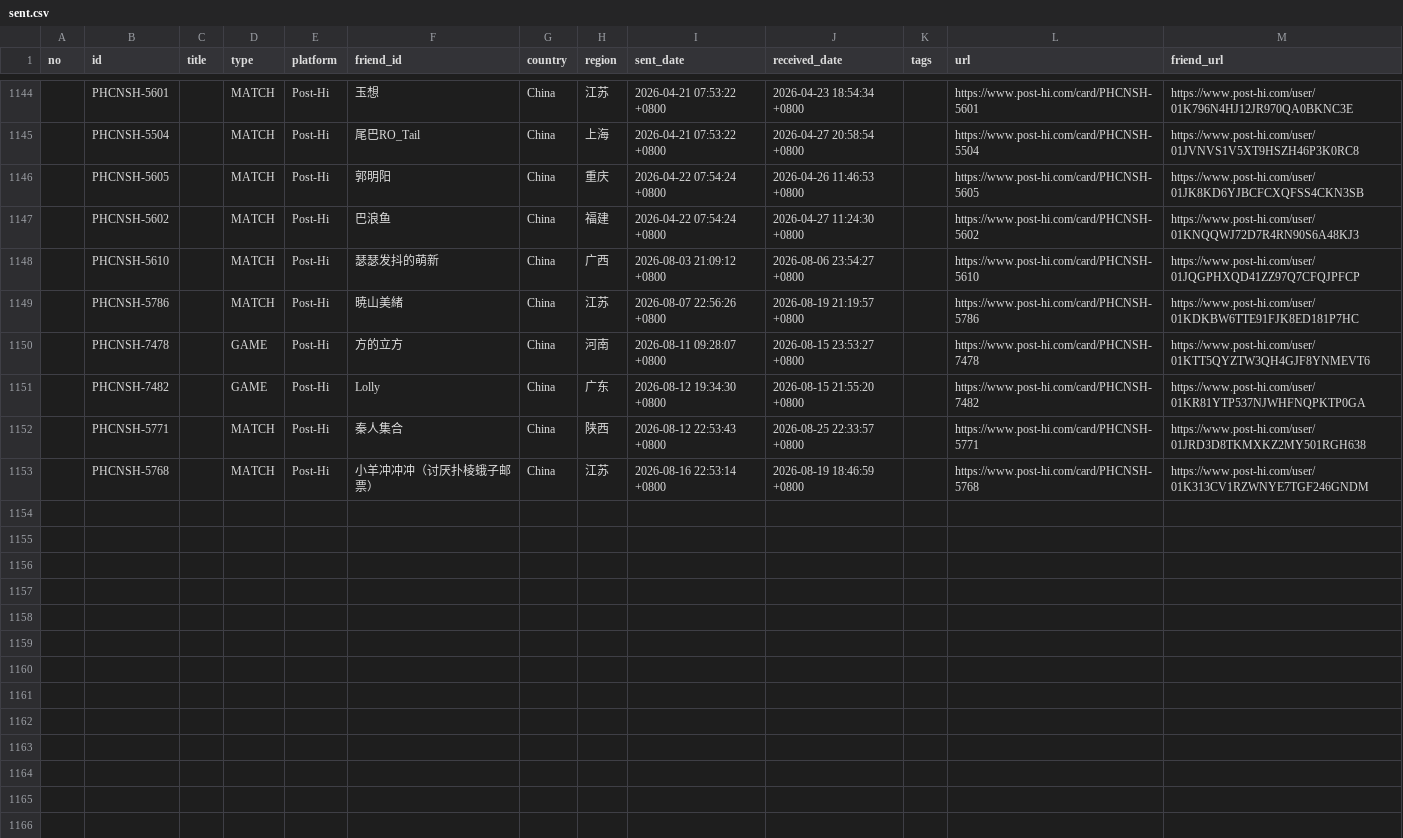
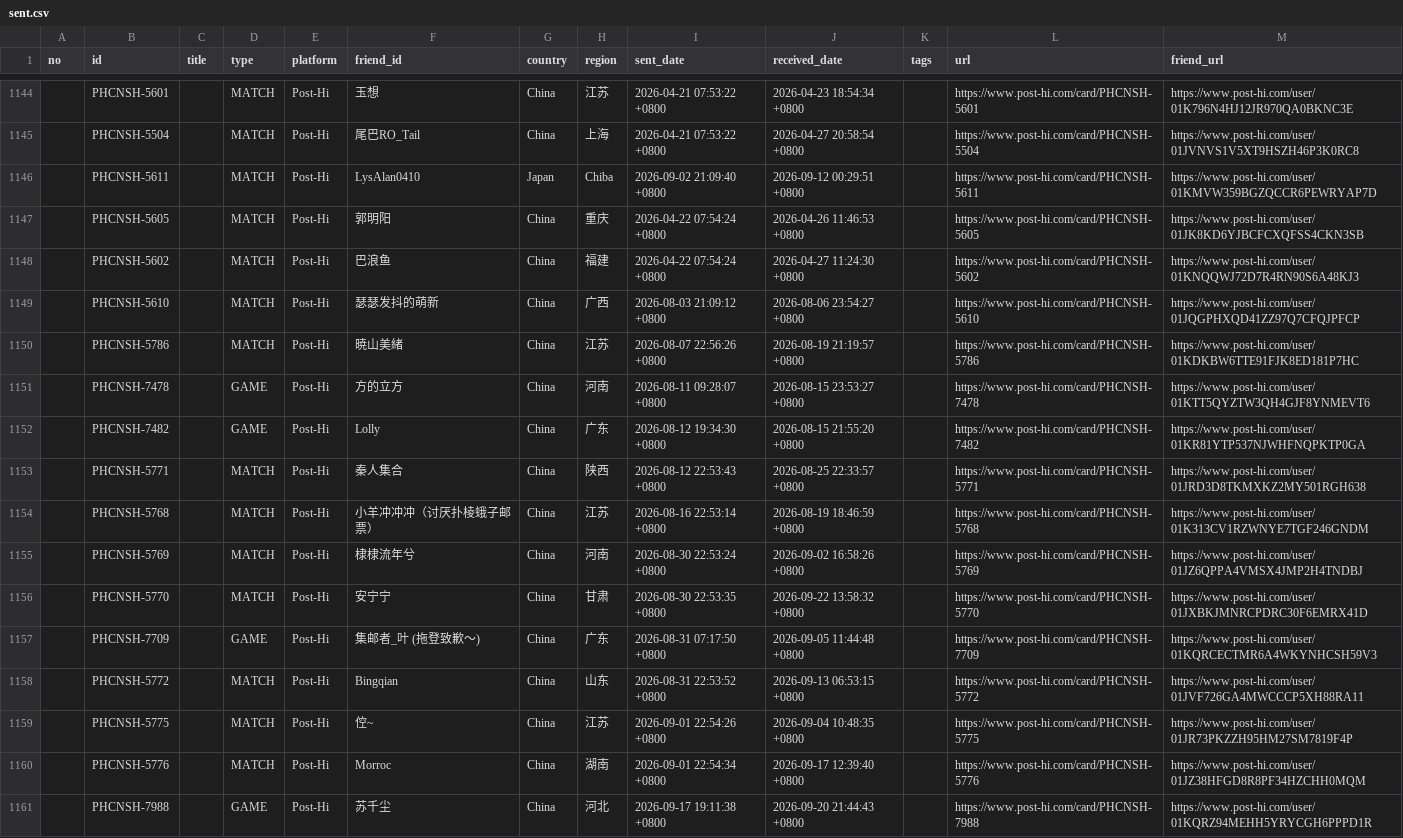
Before and after one commit to JiYouMCC/postcards, a CSV file: _data/sent.csv, drawn as a sheet; only a part is shown, gaps mark what is left out; the diff names each change by its address in the sheet, - before the commit and + after, or states it on an @@ line.

Commit message:
Add cards

```diff
--- a/_data/sent.csv
+++ b/_data/sent.csv
+row 1146:  | PHCNSH-5611 |  | MATCH | Post-Hi | LysAlan0410 | Japan | Chiba | 2026-09-02 21:09:40 +0800 | 2026-09-12 00:29:51 +0800 |  | https://www.post-hi.com/card/PHCNSH-5611 | https://www.post-hi.com/user/01KMVW359BGZQCCR6PEWRYAP7D
+row 1155:  | PHCNSH-5769 |  | MATCH | Post-Hi | 棣棣流年兮 | China | 河南 | 2026-08-30 22:53:24 +0800 | 2026-09-02 16:58:26 +0800 |  | https://www.post-hi.com/card/PHCNSH-5769 | https://www.post-hi.com/user/01JZ6QPPA4VMSX4JMP2H4TNDBJ
+row 1156:  | PHCNSH-5770 |  | MATCH | Post-Hi | 安宁宁 | China | 甘肃 | 2026-08-30 22:53:35 +0800 | 2026-09-22 13:58:32 +0800 |  | https://www.post-hi.com/card/PHCNSH-5770 | https://www.post-hi.com/user/01JXBKJMNRCPDRC30F6EMRX41D
+row 1157:  | PHCNSH-7709 |  | GAME | Post-Hi | 集邮者_叶 (拖登致歉～) | China | 广东 | 2026-08-31 07:17:50 +0800 | 2026-09-05 11:44:48 +0800 |  | https://www.post-hi.com/card/PHCNSH-7709 | https://www.post-hi.com/user/01KQRCECTMR6A4WKYNHCSH59V3
+row 1158:  | PHCNSH-5772 |  | MATCH | Post-Hi | Bingqian | China | 山东 | 2026-08-31 22:53:52 +0800 | 2026-09-13 06:53:15 +0800 |  | https://www.post-hi.com/card/PHCNSH-5772 | https://www.post-hi.com/user/01JVF726GA4MWCCCP5XH88RA11
+row 1159:  | PHCNSH-5775 |  | MATCH | Post-Hi | 倥~ | China | 江苏 | 2026-09-01 22:54:26 +0800 | 2026-09-04 10:48:35 +0800 |  | https://www.post-hi.com/card/PHCNSH-5775 | https://www.post-hi.com/user/01JR73PKZZH95HM27SM7819F4P
+row 1160:  | PHCNSH-5776 |  | MATCH | Post-Hi | Morroc | China | 湖南 | 2026-09-01 22:54:34 +0800 | 2026-09-17 12:39:40 +0800 |  | https://www.post-hi.com/card/PHCNSH-5776 | https://www.post-hi.com/user/01JZ38HFGD8R8PF34HZCHH0MQM
+row 1161:  | PHCNSH-7988 |  | GAME | Post-Hi | 苏千尘 | China | 河北 | 2026-09-17 19:11:38 +0800 | 2026-09-20 21:44:43 +0800 |  | https://www.post-hi.com/card/PHCNSH-7988 | https://www.post-hi.com/user/01KQRZ94MEHH5YRYCGH6PPPD1R
```
Also changed, not shown: _data/grouped.csv, _data/received.csv, 16 other files.
